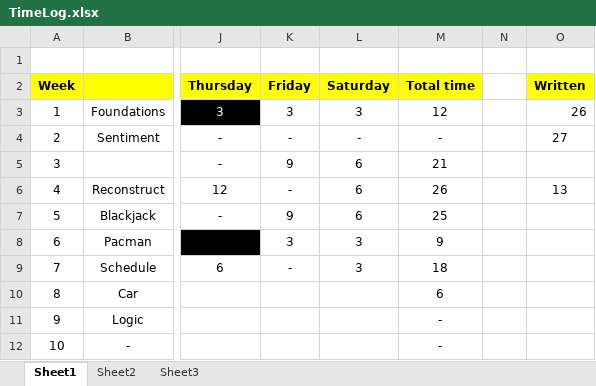
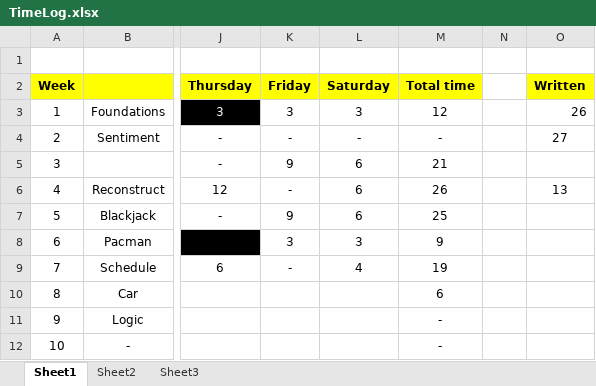
Before and after one commit to hifrickenfive/StanfordAI, an Excel workbook: TimeLog.xlsx, sheet Sheet1, drawn as a sheet; only a part is shown, gaps mark what is left out; values as stored, in another font and other column widths than the file's, no borders; charts and pictures not drawn; the diff names each change by its address in the sheet, - before the commit and + after, or states it on an @@ line.

```diff
--- a/TimeLog.xlsx (sheet Sheet1)
+++ b/TimeLog.xlsx (sheet Sheet1)
-L9 (Saturday): 3
+L9 (Saturday): 4
-M9 (Total time): 18
+M9 (Total time): 19
```
Also changed, not shown: charts or pictures, 6 other files.
